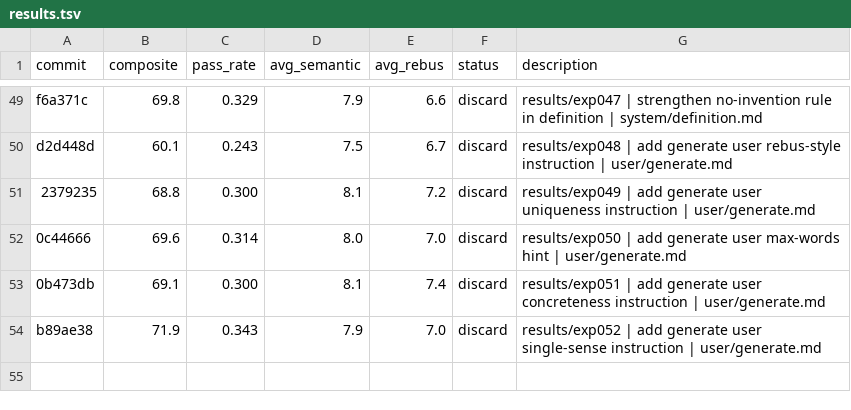
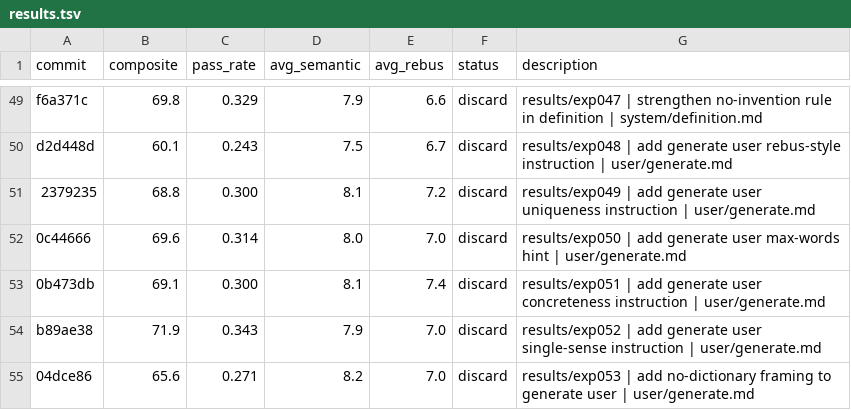
Before and after one commit to fabian20ro/generator-rebus, a TSV file: generator/assessment/results.tsv, drawn as a sheet; only a part is shown, gaps mark what is left out.

```diff
--- a/generator/assessment/results.tsv
+++ b/generator/assessment/results.tsv
@@ -54 +54,2 @@ d2d448d	60.1	0.243	7.5	6.7	discard	results/exp048 | add generate user rebus-styl
 b89ae38	71.9	0.343	7.9	7.0	discard	results/exp052 | add generate user single-sense instruction | user/generate.md
+04dce86	65.6	0.271	8.2	7.0	discard	results/exp053 | add no-dictionary framing to generate user | user/generate.md
```
Also changed, not shown: 1 other file.
